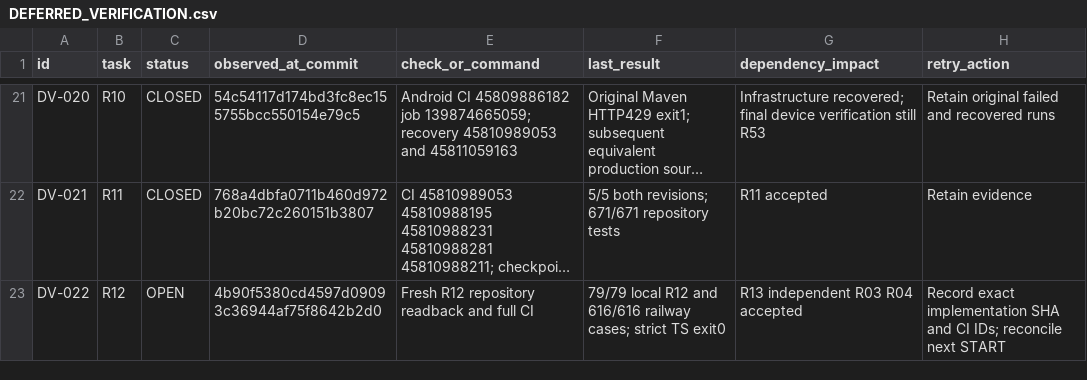
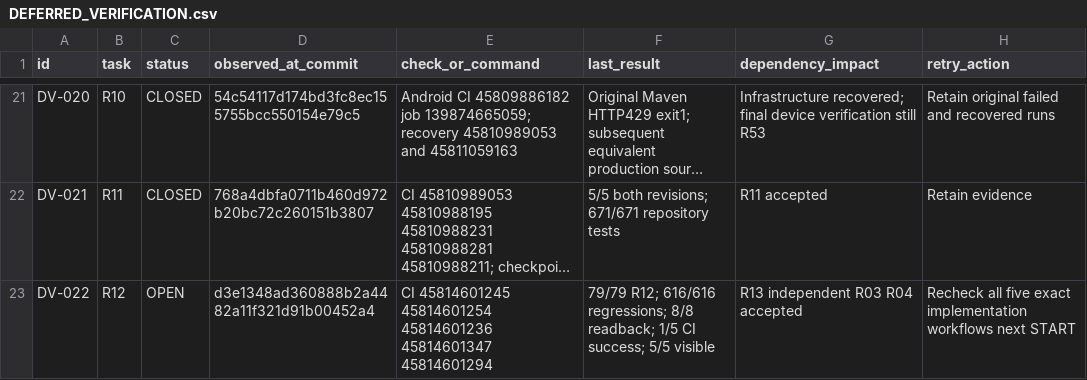
Before and after one commit to S2zxx0zxx/Railway-Ceo-, a CSV file: docs/railway/DEFERRED_VERIFICATION.csv, drawn as a sheet; only a part is shown, gaps mark what is left out; long unchanged cells end in …; the diff names each change by its address in the sheet, - before the commit and + after, or states it on an @@ line.

```diff
--- a/docs/railway/DEFERRED_VERIFICATION.csv
+++ b/docs/railway/DEFERRED_VERIFICATION.csv
-D23 (observed_at_commit): 4b90f5380cd4597d09093c36944af75f8642b2d0
+D23 (observed_at_commit): d3e1348ad360888b2a4482a11f321d91b00452a4
-E23 (check_or_command): Fresh R12 repository readback and full CI
+E23 (check_or_command): CI 45814601245 45814601254 45814601236 45814601347 45814601294
-F23 (last_result): 79/79 local R12 and 616/616 railway cases; strict TS exit0
+F23 (last_result): 79/79 R12; 616/616 regressions; 8/8 readback; 1/5 CI success; 5/5 visible
-H23 (retry_action): Record exact implementation SHA and CI IDs; reconcile next START
+H23 (retry_action): Recheck all five exact implementation workflows next START
```
Also changed, not shown: docs/railway/EXECUTION_LEDGER.csv, 2 other files.
